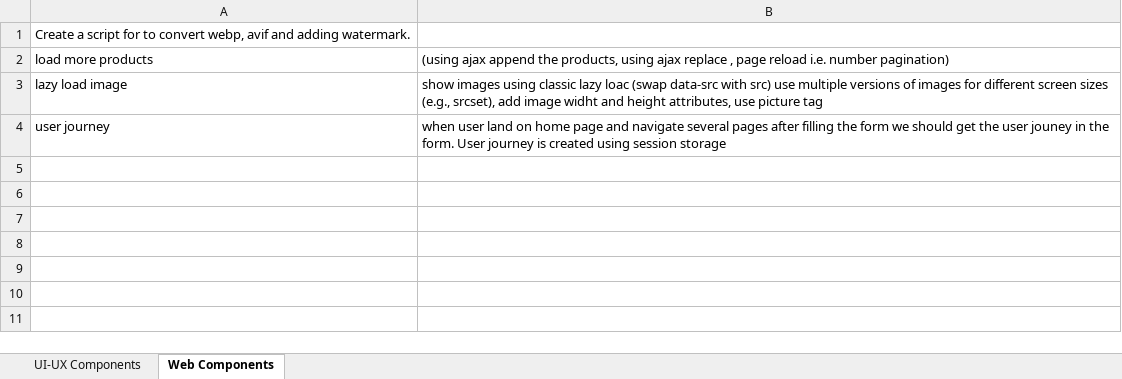
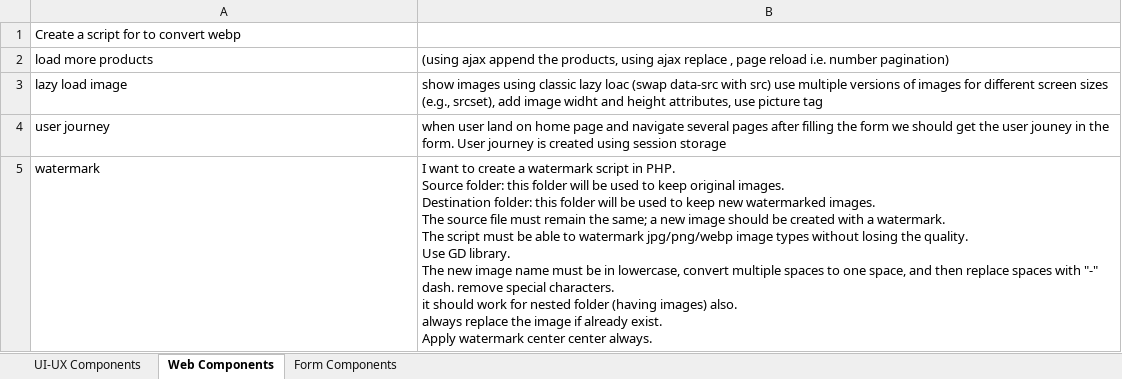
Before and after one commit to shivatcibirix/web-development, an Excel workbook: details.xlsx, sheet Web Components, drawn as a sheet; values as stored, in another font and other column widths than the file's, no borders; ↵ is a line break in a cell; the diff names each change by its address in the sheet, - before the commit and + after, or states it on an @@ line.

Commit message:
watermark

```diff
--- a/details.xlsx (sheet Web Components)
+++ b/details.xlsx (sheet Web Components)
+sheet tab: Form Components
-A1: …to convert webp, avif and adding watermark.
+A1: …to convert webp
+row 5: watermark | I want to create a watermark script in PHP. ↵ Source folder: this folder will be used to keep original images. ↵ Destination folder: this folder will be used to keep new watermarked images. ↵ The source file must remain the same; a new image should be created with a watermark. ↵ The script must be able to watermark jpg/png/webp image types without losing the quality. ↵ Use GD library. ↵ The new image name must be in lowercase, convert multiple spaces to one space, and then replace spaces with "-" dash. remove special characters. ↵ it should work for nested folder (having images) also. ↵ always replace the image if already exist. ↵ Apply watermark center center always.
```
Also changed, not shown: sheet UI-UX Components, 6 other files.
